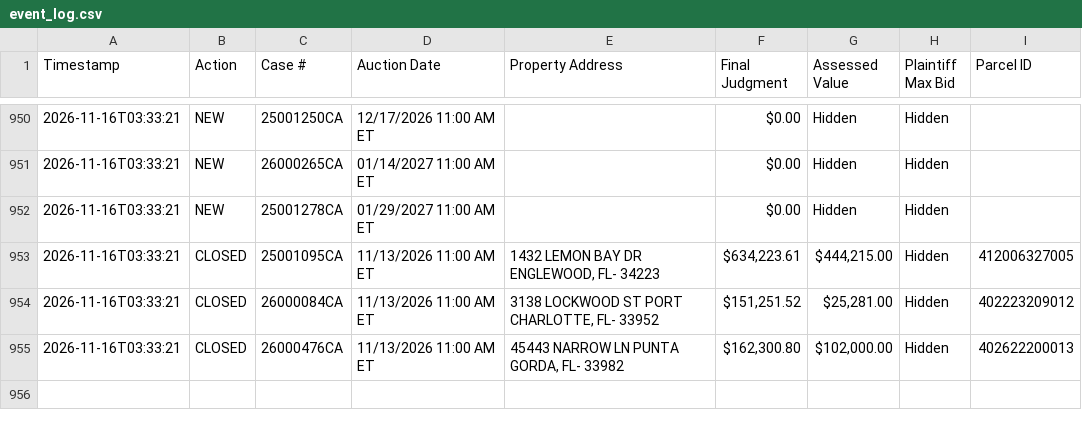
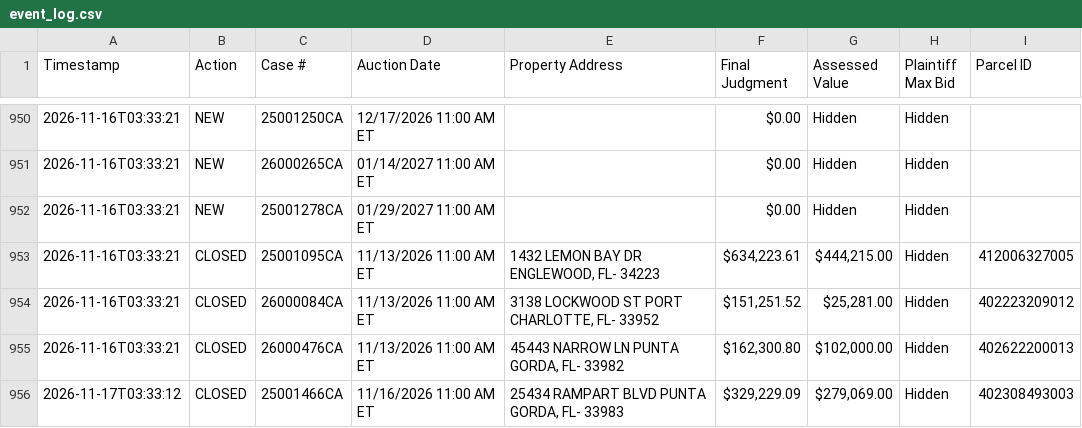
Before and after one commit to figlesias7/realforeclose-charlotte, a CSV file: data/event_log.csv, drawn as a sheet; only a part is shown, gaps mark what is left out; the diff names each change by its address in the sheet, - before the commit and + after, or states it on an @@ line.

```diff
--- a/data/event_log.csv
+++ b/data/event_log.csv
+row 956: 2026-11-17T03:33:12 | CLOSED | 25001466CA | 11/16/2026 11:00 AM ET | 25434 RAMPART BLVD PUNTA GORDA, FL- 33983 | $329,229.09 | $279,069.00 | Hidden | 402308493003
```
Also changed, not shown: data/active_foreclosures.csv, 3 other files.
